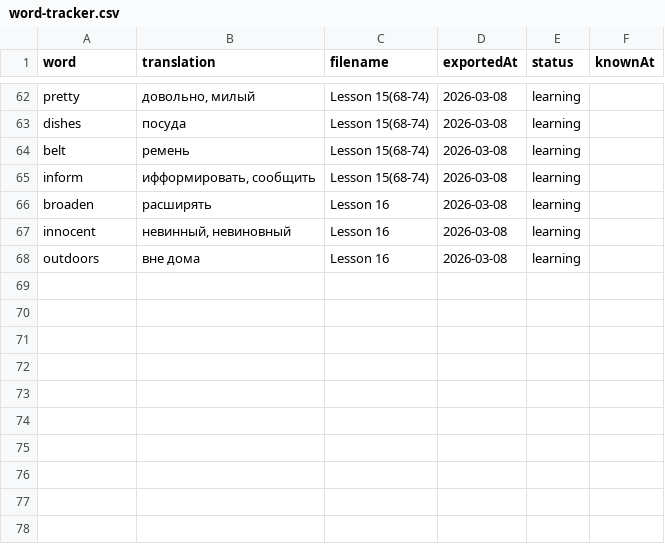
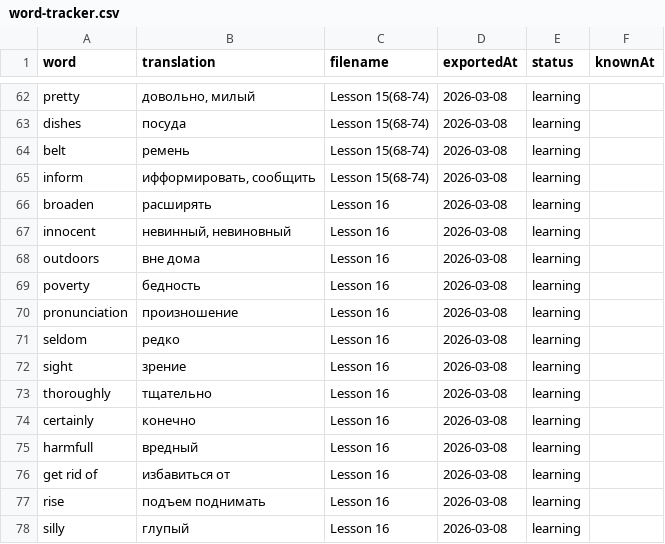
Before and after one commit to suleimanovs/english-galaxy, a CSV file: learn-5000-english-words/word-tracker.csv, drawn as a sheet; only a part is shown, gaps mark what is left out; the diff names each change by its address in the sheet, - before the commit and + after, or states it on an @@ line.

```diff
--- a/learn-5000-english-words/word-tracker.csv
+++ b/learn-5000-english-words/word-tracker.csv
+row 69: poverty | бедность | Lesson 16 | 2026-03-08 | learning
+row 70: pronunciation | произношение | Lesson 16 | 2026-03-08 | learning
+row 71: seldom | редко | Lesson 16 | 2026-03-08 | learning
+row 72: sight | зрение | Lesson 16 | 2026-03-08 | learning
+row 73: thoroughly | тщательно | Lesson 16 | 2026-03-08 | learning
+row 74: certainly | конечно | Lesson 16 | 2026-03-08 | learning
+row 75: harmfull | вредный | Lesson 16 | 2026-03-08 | learning
+row 76: get rid of | избавиться от | Lesson 16 | 2026-03-08 | learning
+row 77: rise | подъем поднимать | Lesson 16 | 2026-03-08 | learning
+row 78: silly | глупый | Lesson 16 | 2026-03-08 | learning
```
Also changed, not shown: 5 other files.
